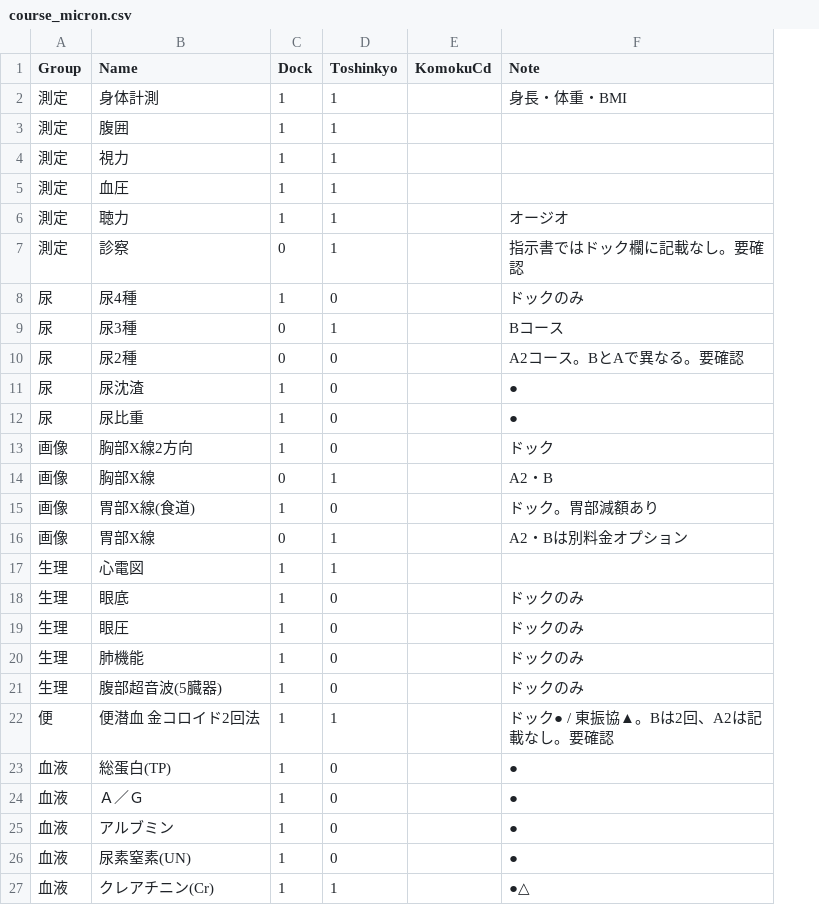
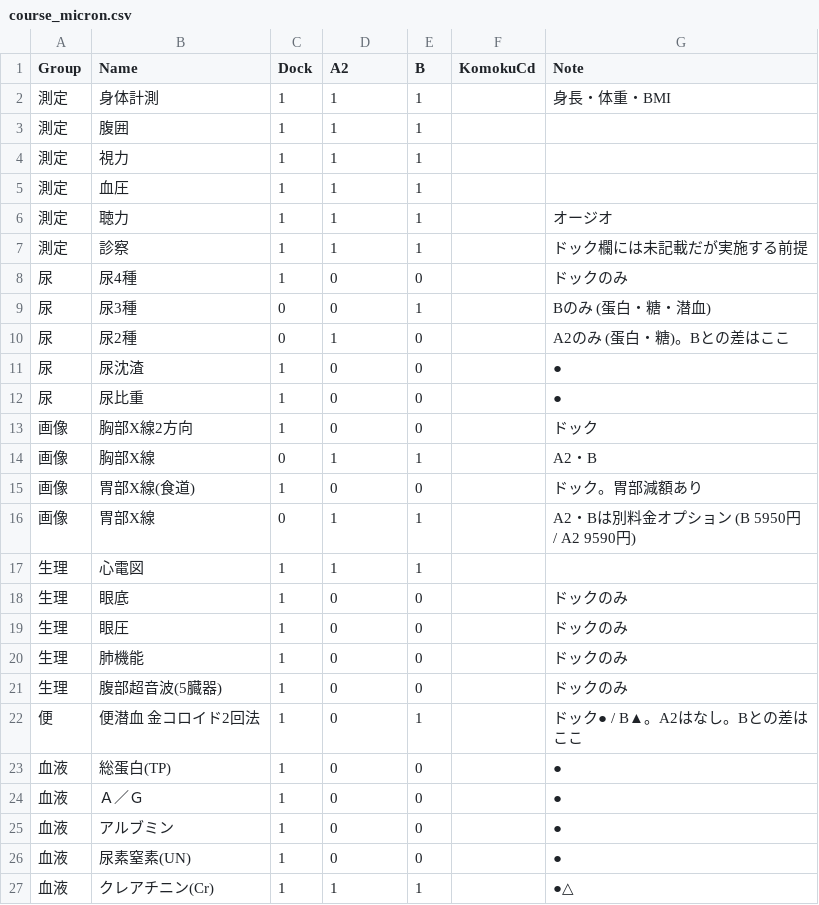
Before and after one commit to k09031473370/medcheck, a CSV file: kenshin-navi-tool/form/course_micron.csv, drawn as a sheet; only a part is shown; addresses are those after the commit; the diff names each change by its address in the sheet, - before the commit and + after, or states it on an @@ line.

```diff
--- a/kenshin-navi-tool/form/course_micron.csv
+++ b/kenshin-navi-tool/form/course_micron.csv
+column E (B), rows 2-27: 1 | 1 | 1 | 1 | 1 | 1 | 0 | 1 | 0 | 0 | 0 | 0 | 1 | 0 | 1 | 1 | 0 | 0 | 0 | 0 | 1 | 0 | 0 | 0 | 0 | 1
-D1: Toshinkyo
+D1: A2
-C7 (Dock): 0
+C7 (Dock): 1
-G7 (Note): 指示書ではドック欄に記載なし。要確認
+G7 (Note): ドック欄には未記載だが実施する前提
-D9 (A2): 1
+D9 (A2): 0
-G9 (Note): Bコース
+G9 (Note): Bのみ (蛋白・糖・潜血)
-D10 (A2): 0
+D10 (A2): 1
-G10 (Note): A2コース。BとAで異なる。要確認
+G10 (Note): A2のみ (蛋白・糖)。Bとの差はここ
-G16 (Note): A2・Bは別料金オプション
+G16 (Note): A2・Bは別料金オプション (B 5950円 / A2 9590円)
-D22 (A2): 1
+D22 (A2): 0
-G22 (Note): ドック● / 東振協▲。Bは2回、A2は記載なし。要確認
+G22 (Note): ドック● / B▲。A2はなし。Bとの差はここ
```
